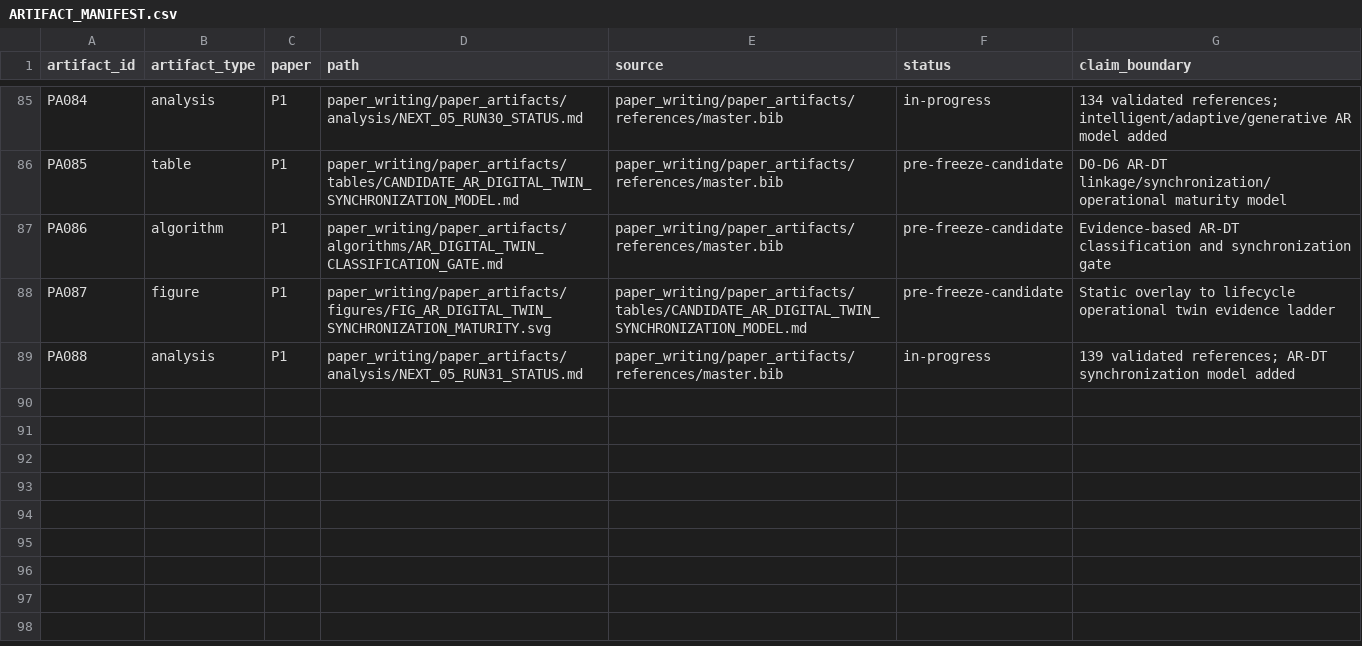
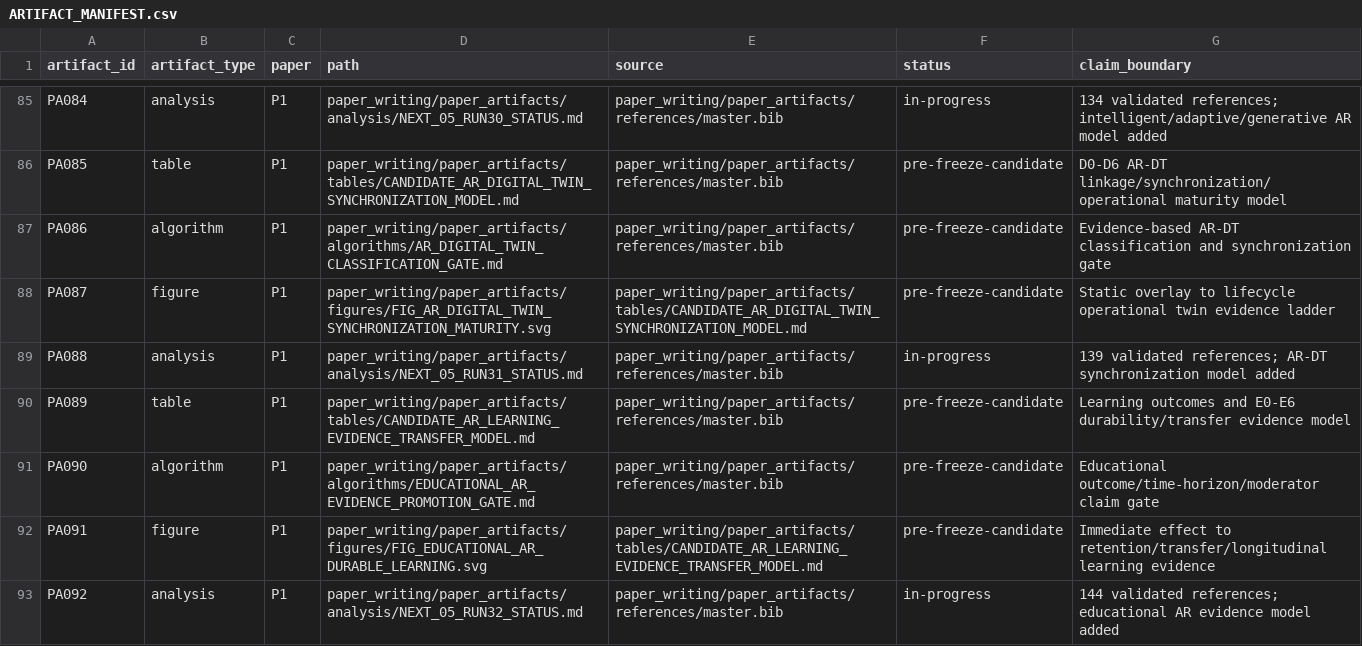
Before and after one commit to Arithmetic-Power-Geometry/Augmented-Reality-Systematic-Review, a CSV file: paper_writing/paper_artifacts/ARTIFACT_MANIFEST.csv, drawn as a sheet; only a part is shown, gaps mark what is left out; the diff names each change by its address in the sheet, - before the commit and + after, or states it on an @@ line.

Commit message:
Register NEXT-05 run 32 table figure algorithm and analysis

```diff
--- a/paper_writing/paper_artifacts/ARTIFACT_MANIFEST.csv
+++ b/paper_writing/paper_artifacts/ARTIFACT_MANIFEST.csv
+row 90: PA089 | table | P1 | paper_writing/paper_artifacts/tables/CANDIDATE_AR_LEARNING_EVIDENCE_TRANSFER_MODEL.md | paper_writing/paper_artifacts/references/master.bib | pre-freeze-candidate | Learning outcomes and E0-E6 durability/transfer evidence model
+row 91: PA090 | algorithm | P1 | paper_writing/paper_artifacts/algorithms/EDUCATIONAL_AR_EVIDENCE_PROMOTION_GATE.md | paper_writing/paper_artifacts/references/master.bib | pre-freeze-candidate | Educational outcome/time-horizon/moderator claim gate
+row 92: PA091 | figure | P1 | paper_writing/paper_artifacts/figures/FIG_EDUCATIONAL_AR_DURABLE_LEARNING.svg | paper_writing/paper_artifacts/tables/CANDIDATE_AR_LEARNING_EVIDENCE_TRANSFER_MODEL.md | pre-freeze-candidate | Immediate effect to retention/transfer/longitudinal learning evidence
+row 93: PA092 | analysis | P1 | paper_writing/paper_artifacts/analysis/NEXT_05_RUN32_STATUS.md | paper_writing/paper_artifacts/references/master.bib | in-progress | 144 validated references; educational AR evidence model added
```
